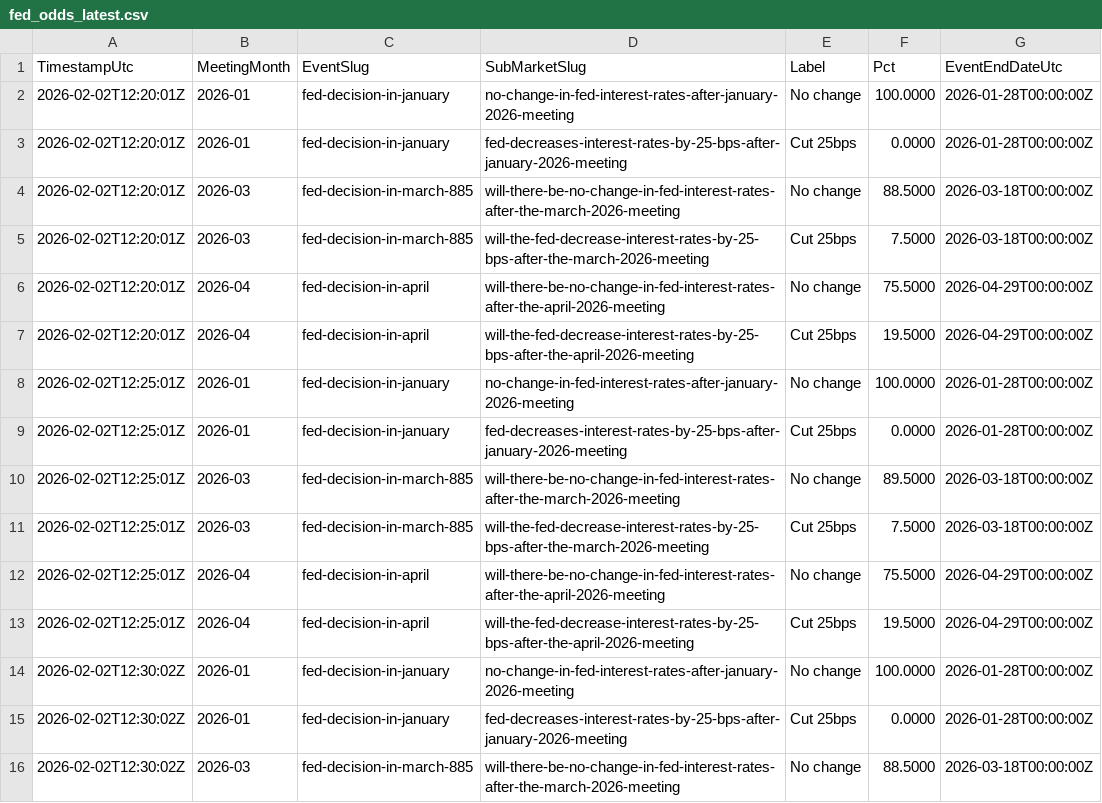
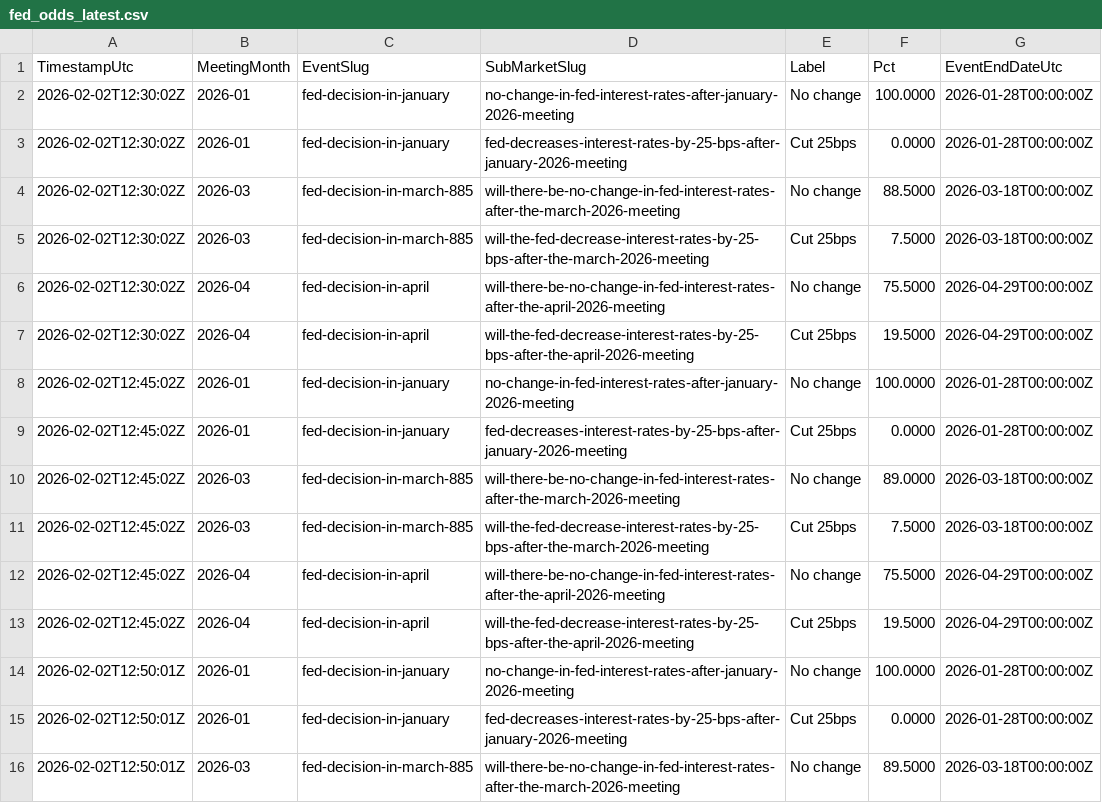
Before and after one commit to QaSH-data/econ-data, a CSV file: data/polymarket/fed_odds_latest.csv, drawn as a sheet; only a part is shown; the shorter side is filled out with more unchanged rows; the diff names each change by its address in the sheet, - before the commit and + after, or states it on an @@ line.

Commit message:
auto: update data 2026-02-09T04:30:01

```diff
--- a/data/polymarket/fed_odds_latest.csv
+++ b/data/polymarket/fed_odds_latest.csv
-row 2: 2026-02-02T12:20:01Z | 2026-01 | fed-decision-in-january | no-change-in-fed-interest-rates-after-january-2026-meeting | No change | 100.0000 | 2026-01-28T00:00:00Z
-row 3: 2026-02-02T12:20:01Z | 2026-01 | fed-decision-in-january | fed-decreases-interest-rates-by-25-bps-after-january-2026-meeting | Cut 25bps | 0.0000 | 2026-01-28T00:00:00Z
-row 4: 2026-02-02T12:20:01Z | 2026-03 | fed-decision-in-march-885 | will-there-be-no-change-in-fed-interest-rates-after-the-march-2026-meeting | No change | 88.5000 | 2026-03-18T00:00:00Z
-row 5: 2026-02-02T12:20:01Z | 2026-03 | fed-decision-in-march-885 | will-the-fed-decrease-interest-rates-by-25-bps-after-the-march-2026-meeting | Cut 25bps | 7.5000 | 2026-03-18T00:00:00Z
-row 6: 2026-02-02T12:20:01Z | 2026-04 | fed-decision-in-april | will-there-be-no-change-in-fed-interest-rates-after-the-april-2026-meeting | No change | 75.5000 | 2026-04-29T00:00:00Z
-row 7: 2026-02-02T12:20:01Z | 2026-04 | fed-decision-in-april | will-the-fed-decrease-interest-rates-by-25-bps-after-the-april-2026-meeting | Cut 25bps | 19.5000 | 2026-04-29T00:00:00Z
-row 8: 2026-02-02T12:25:01Z | 2026-01 | fed-decision-in-january | no-change-in-fed-interest-rates-after-january-2026-meeting | No change | 100.0000 | 2026-01-28T00:00:00Z
-row 9: 2026-02-02T12:25:01Z | 2026-01 | fed-decision-in-january | fed-decreases-interest-rates-by-25-bps-after-january-2026-meeting | Cut 25bps | 0.0000 | 2026-01-28T00:00:00Z
-row 10: 2026-02-02T12:25:01Z | 2026-03 | fed-decision-in-march-885 | will-there-be-no-change-in-fed-interest-rates-after-the-march-2026-meeting | No change | 89.5000 | 2026-03-18T00:00:00Z
-row 11: 2026-02-02T12:25:01Z | 2026-03 | fed-decision-in-march-885 | will-the-fed-decrease-interest-rates-by-25-bps-after-the-march-2026-meeting | Cut 25bps | 7.5000 | 2026-03-18T00:00:00Z
-row 12: 2026-02-02T12:25:01Z | 2026-04 | fed-decision-in-april | will-there-be-no-change-in-fed-interest-rates-after-the-april-2026-meeting | No change | 75.5000 | 2026-04-29T00:00:00Z
-row 13: 2026-02-02T12:25:01Z | 2026-04 | fed-decision-in-april | will-the-fed-decrease-interest-rates-by-25-bps-after-the-april-2026-meeting | Cut 25bps | 19.5000 | 2026-04-29T00:00:00Z
```
Also changed, not shown: data/polymarket/history/2026-01.csv, data/polymarket/history/2026-03.csv, 2 other files.
